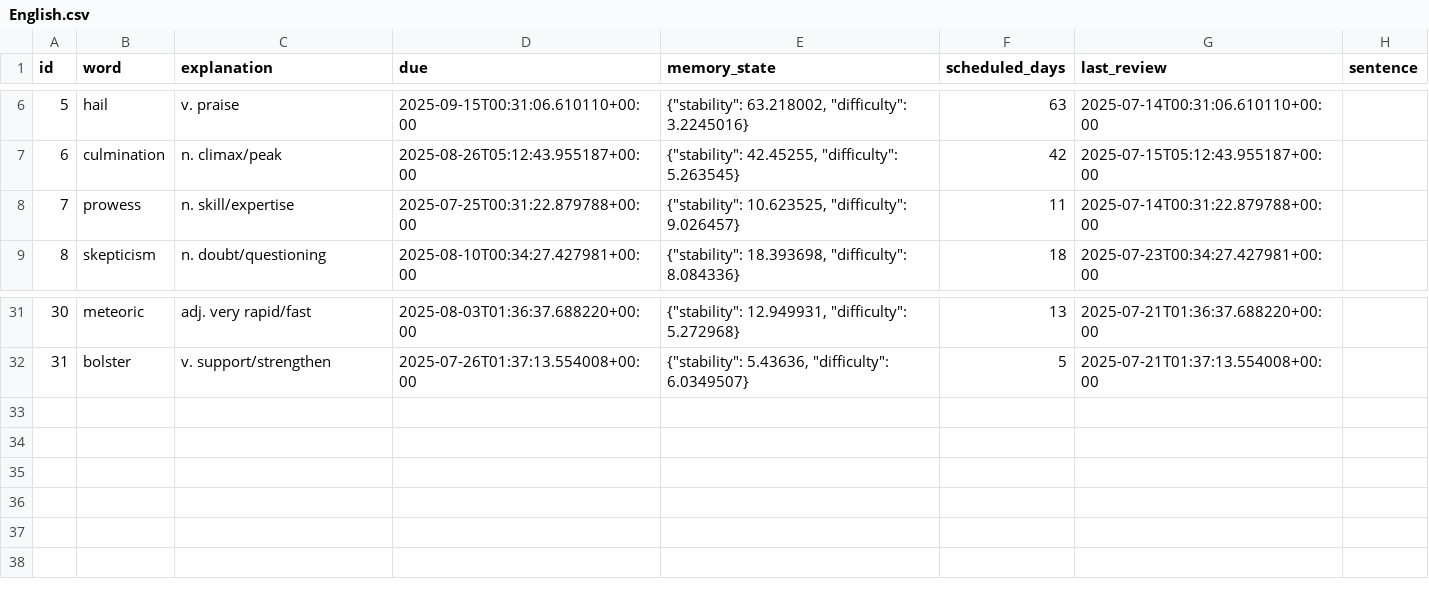
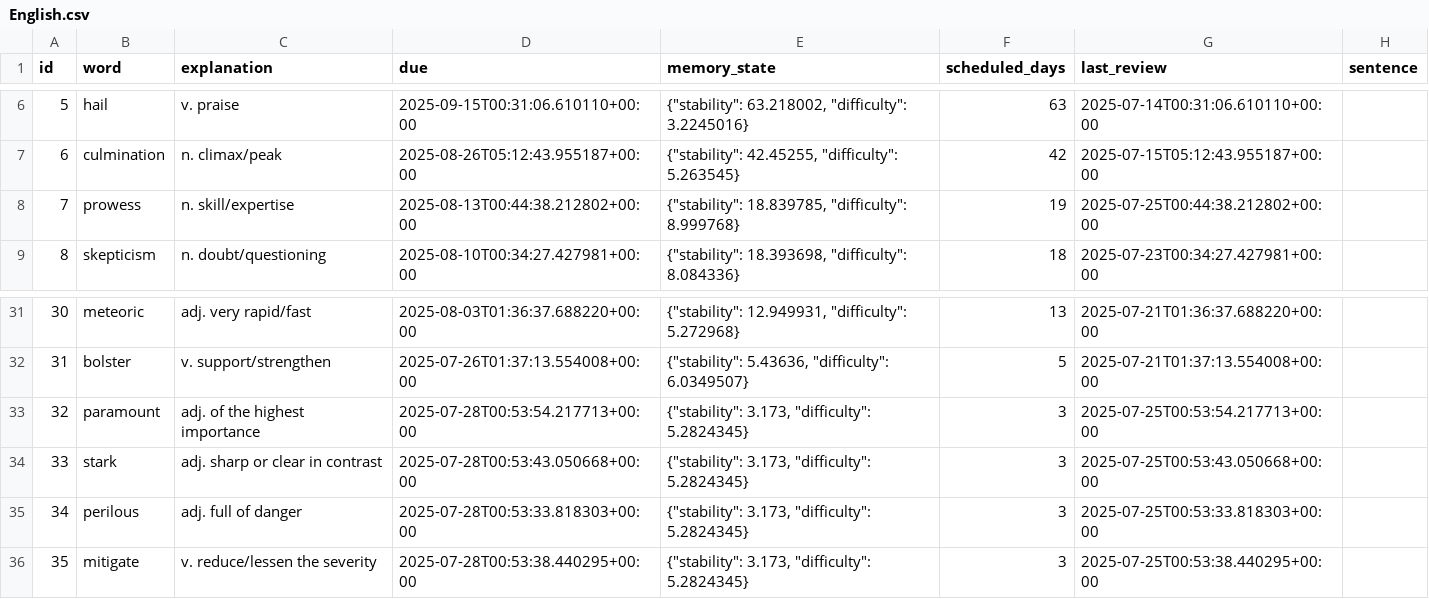
Before and after one commit to LiuZHolmes/TypeMyWord, a CSV file: words/English.csv, drawn as a sheet; only a part is shown, gaps mark what is left out.

Commit message:
update my word

```diff
--- a/words/English.csv
+++ b/words/English.csv
@@ -7,3 +7,3 @@ id,word,explanation,due,memory_state,scheduled_days,last_review,sentence
 6,culmination,n. climax/peak,2025-08-26T05:12:43.955187+00:00,"{""stability"": 42.45255, ""difficulty"": 5.263545}",42,2025-07-15T05:12:43.955187+00:00,
-7,prowess,n. skill/expertise,2025-07-25T00:31:22.879788+00:00,"{""stability"": 10.623525, ""difficulty"": 9.026457}",11,2025-07-14T00:31:22.879788+00:00,
+7,prowess,n. skill/expertise,2025-08-13T00:44:38.212802+00:00,"{""stability"": 18.839785, ""difficulty"": 8.999768}",19,2025-07-25T00:44:38.212802+00:00,
 8,skepticism,n. doubt/questioning,2025-08-10T00:34:27.427981+00:00,"{""stability"": 18.393698, ""difficulty"": 8.084336}",18,2025-07-23T00:34:27.427981+00:00,
@@ -32 +32,5 @@ id,word,explanation,due,memory_state,scheduled_days,last_review,sentence
 31,bolster,v. support/strengthen,2025-07-26T01:37:13.554008+00:00,"{""stability"": 5.43636, ""difficulty"": 6.0349507}",5,2025-07-21T01:37:13.554008+00:00,
+32,paramount,adj. of the highest importance,2025-07-28T00:53:54.217713+00:00,"{""stability"": 3.173, ""difficulty"": 5.2824345}",3,2025-07-25T00:53:54.217713+00:00,
+33,stark,adj. sharp or clear in contrast,2025-07-28T00:53:43.050668+00:00,"{""stability"": 3.173, ""difficulty"": 5.2824345}",3,2025-07-25T00:53:43.050668+00:00,
+34,perilous,adj. full of danger,2025-07-28T00:53:33.818303+00:00,"{""stability"": 3.173, ""difficulty"": 5.2824345}",3,2025-07-25T00:53:33.818303+00:00,
+35,mitigate,v. reduce/lessen the severity,2025-07-28T00:53:38.440295+00:00,"{""stability"": 3.173, ""difficulty"": 5.2824345}",3,2025-07-25T00:53:38.440295+00:00,
```
Also changed, not shown: words/日本語.csv.
